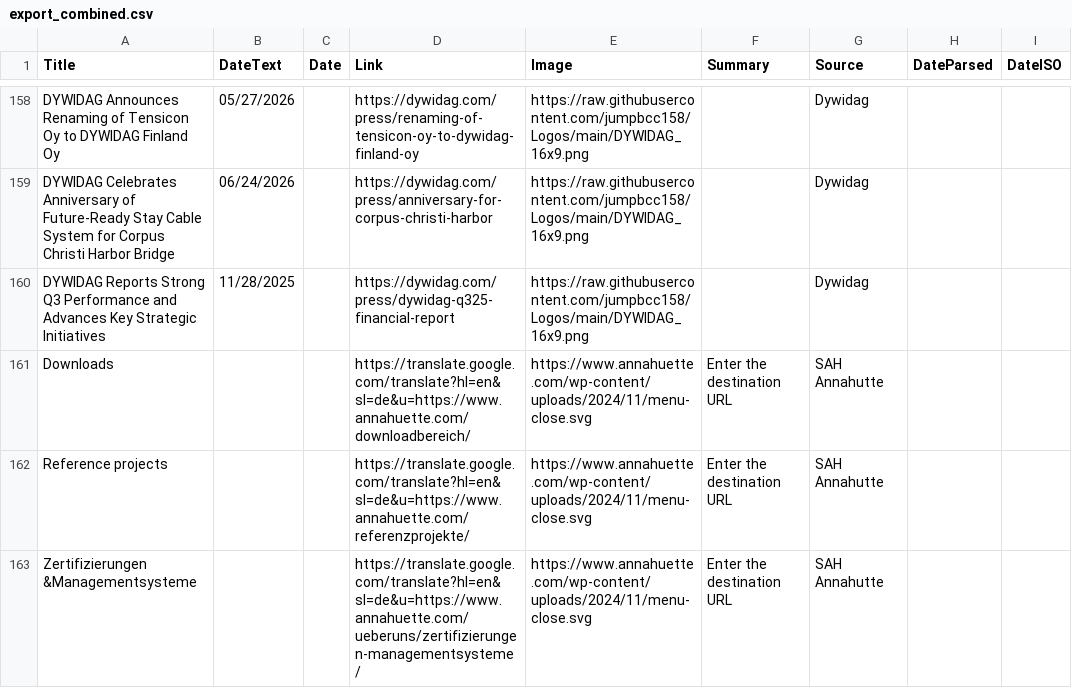
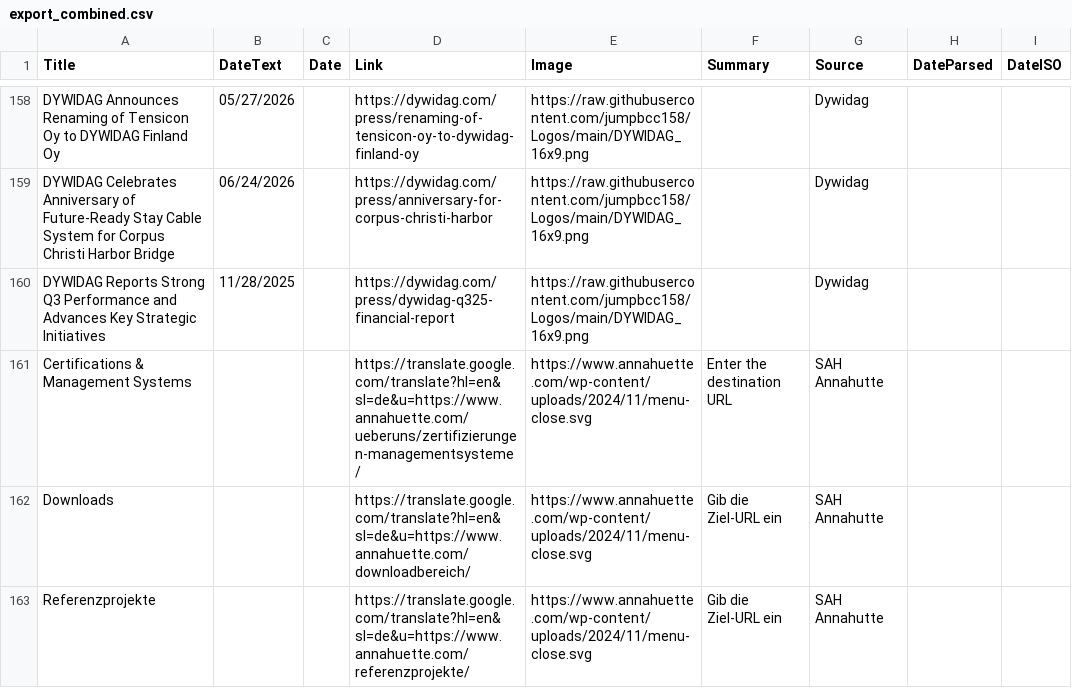
Before and after one commit to jumpbcc158/006gitscrape, a CSV file: export_combined.csv, drawn as a sheet; only a part is shown, gaps mark what is left out.

```diff
--- a/export_combined.csv
+++ b/export_combined.csv
@@ -185,4 +185,4 @@ DYWIDAG Celebrates Anniversary of Future-Ready Stay Cable System for Corpus Chri
 DYWIDAG Reports Strong Q3 Performance and Advances Key Strategic Initiatives,11/28/2025,,https://dywidag.com/press/dywidag-q325-financial-report,https://raw.githubusercontent.com/jumpbcc158/Logos/main/DYWIDAG_16x9.png,,Dywidag,,
-Downloads,,,https://translate.google.com/translate?hl=en&sl=de&u=https://www.annahuette.com/downloadbereich/,https://www.annahuette.com/wp-content/uploads/2024/11/menu-close.svg,Enter the destination URL,SAH Annahutte,,
-Reference projects,,,https://translate.google.com/translate?hl=en&sl=de&u=https://www.annahuette.com/referenzprojekte/,https://www.annahuette.com/wp-content/uploads/2024/11/menu-close.svg,Enter the destination URL,SAH Annahutte,,
-Zertifizierungen &Managementsysteme,,,https://translate.google.com/translate?hl=en&sl=de&u=https://www.annahuette.com/ueberuns/zertifizierungen-managementsysteme/,https://www.annahuette.com/wp-content/uploads/2024/11/menu-close.svg,Enter the destination URL,SAH Annahutte,,
+Certifications & Management Systems,,,https://translate.google.com/translate?hl=en&sl=de&u=https://www.annahuette.com/ueberuns/zertifizierungen-managementsysteme/,https://www.annahuette.com/wp-content/uploads/2024/11/menu-close.svg,Enter the destination URL,SAH Annahutte,,
+Downloads,,,https://translate.google.com/translate?hl=en&sl=de&u=https://www.annahuette.com/downloadbereich/,https://www.annahuette.com/wp-content/uploads/2024/11/menu-close.svg,Gib die Ziel-URL ein,SAH Annahutte,,
+Referenzprojekte,,,https://translate.google.com/translate?hl=en&sl=de&u=https://www.annahuette.com/referenzprojekte/,https://www.annahuette.com/wp-content/uploads/2024/11/menu-close.svg,Gib die Ziel-URL ein,SAH Annahutte,,
```
